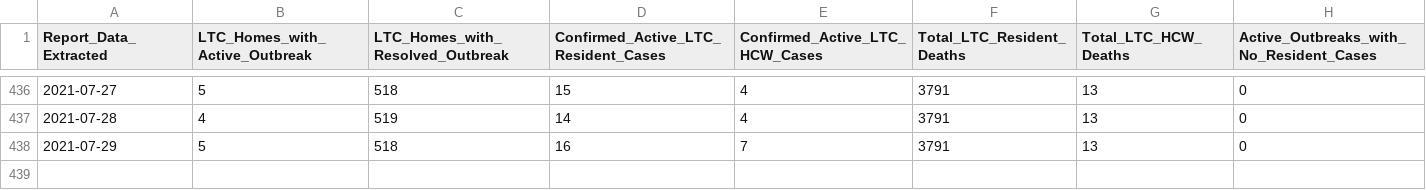
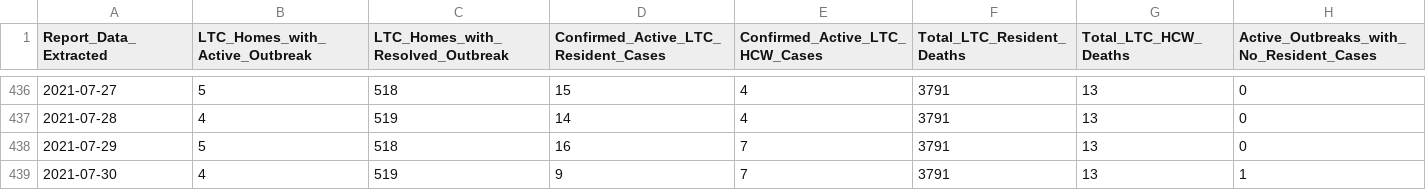
Before and after one commit to dlanger/coronavirus-hc-infobase-archive, a CSV file: ON__ltccovidsummary__latest.csv, drawn as a sheet; only a part is shown, gaps mark what is left out.

```diff
--- a/ON__ltccovidsummary__latest.csv
+++ b/ON__ltccovidsummary__latest.csv
@@ -438 +438,2 @@
 2021-07-29,5,518,16,7,3791,13,0
+2021-07-30,4,519,9,7,3791,13,1
```
Also changed, not shown: 3 other files.
